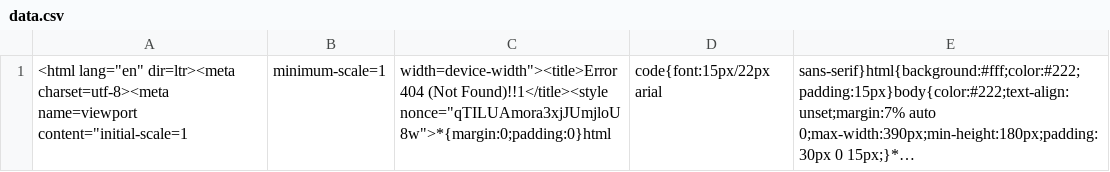
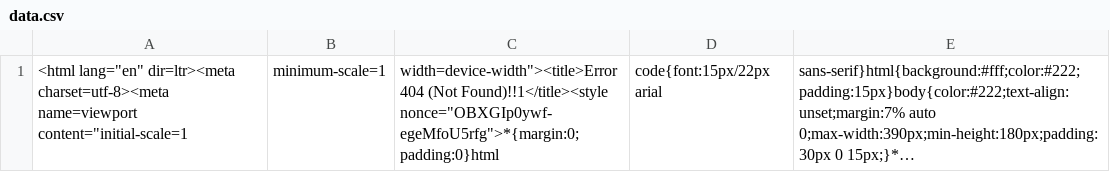
Before and after one commit to nehciyh/cargo-dashboard, a CSV file: data.csv, drawn as a sheet; long unchanged cells end in …; the diff names each change by its address in the sheet, - before the commit and + after, or states it on an @@ line.

```diff
--- a/data.csv
+++ b/data.csv
-C1: …(Not Found)!!1</title><style nonce="qTILUAmora3xjJUmjloU8w">*{margin:0;padding:0}html
+C1: …(Not Found)!!1</title><style nonce="OBXGIp0ywf-egeMfoU5rfg">*{margin:0;padding:0}html
```
